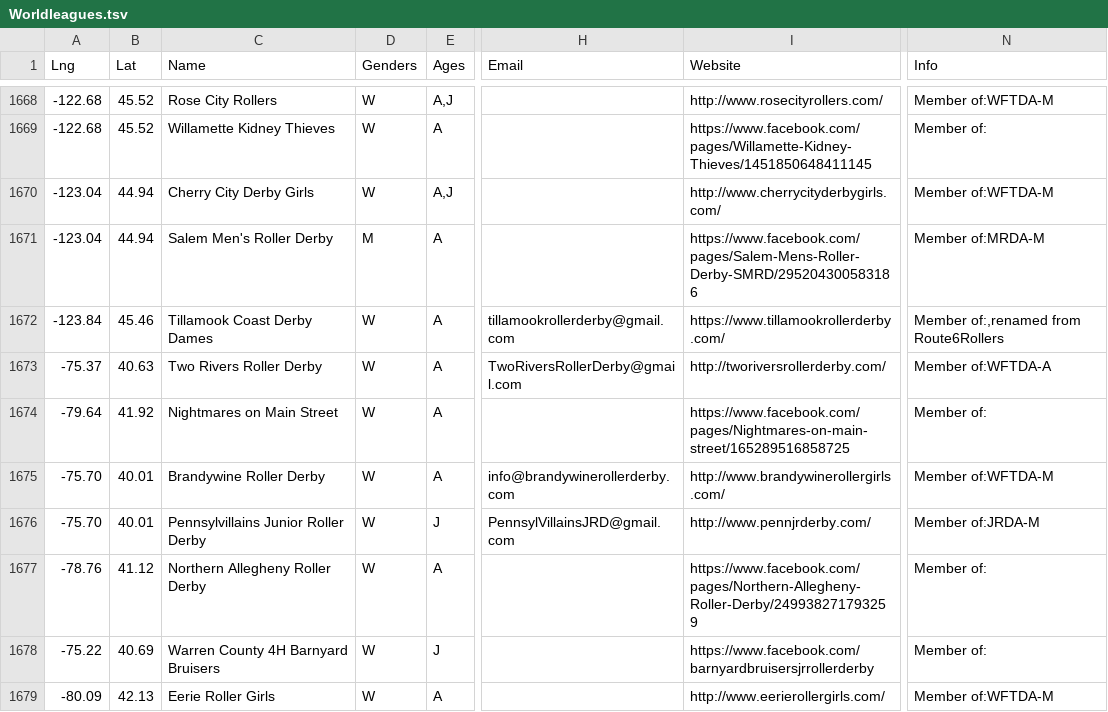
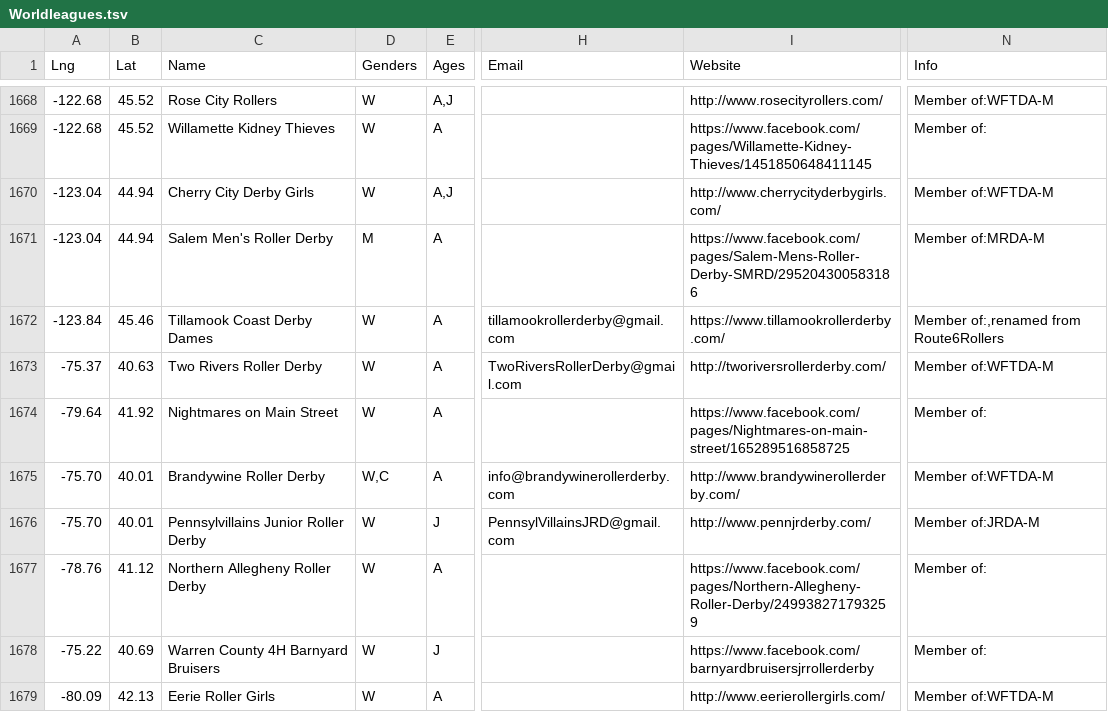
Before and after one commit to aoanla/DerbyList, a TSV file: Worldleagues.tsv, drawn as a sheet; only a part is shown, gaps mark what is left out; the diff covers the shown part only; the diff names each change by its address in the sheet, - before the commit and + after, or states it on an @@ line.

```diff
--- a/Worldleagues.tsv
+++ b/Worldleagues.tsv
-N1673 (Info): Member of:WFTDA-A
+N1673 (Info): Member of:WFTDA-M
-D1675 (Genders): W
+D1675 (Genders): W,C
-I1675 (Website): http://www.brandywinerollergirls.com/
+I1675 (Website): http://www.brandywinerollerderby.com/
```
Also changed, not shown: 38 edited cells elsewhere in this file.
